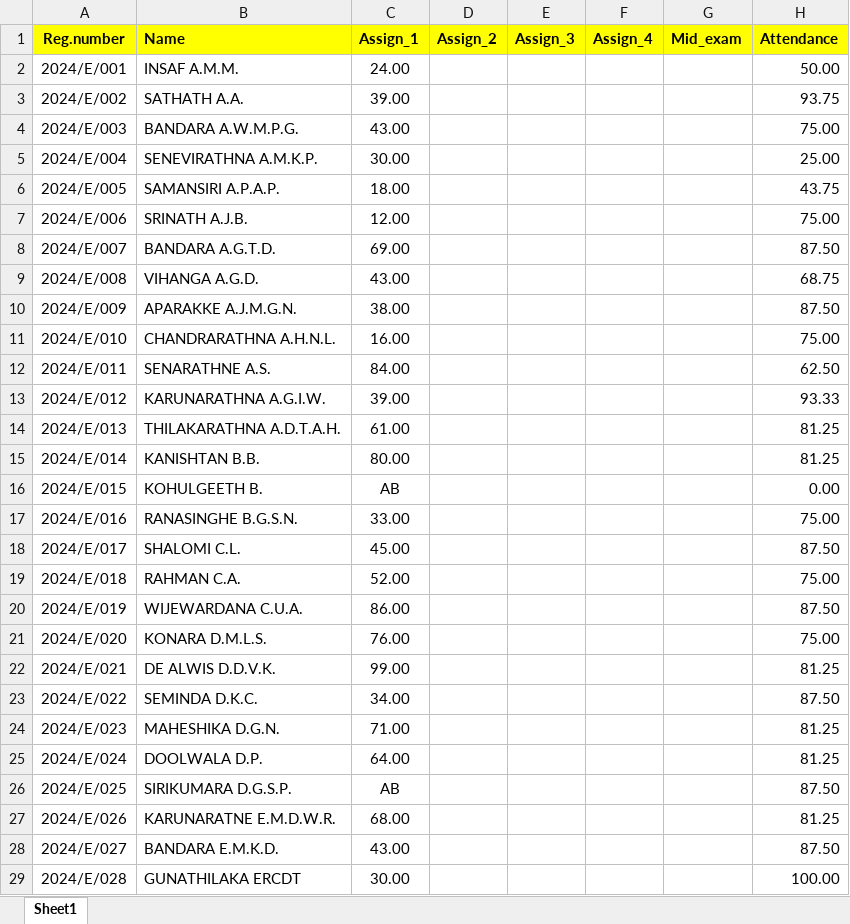
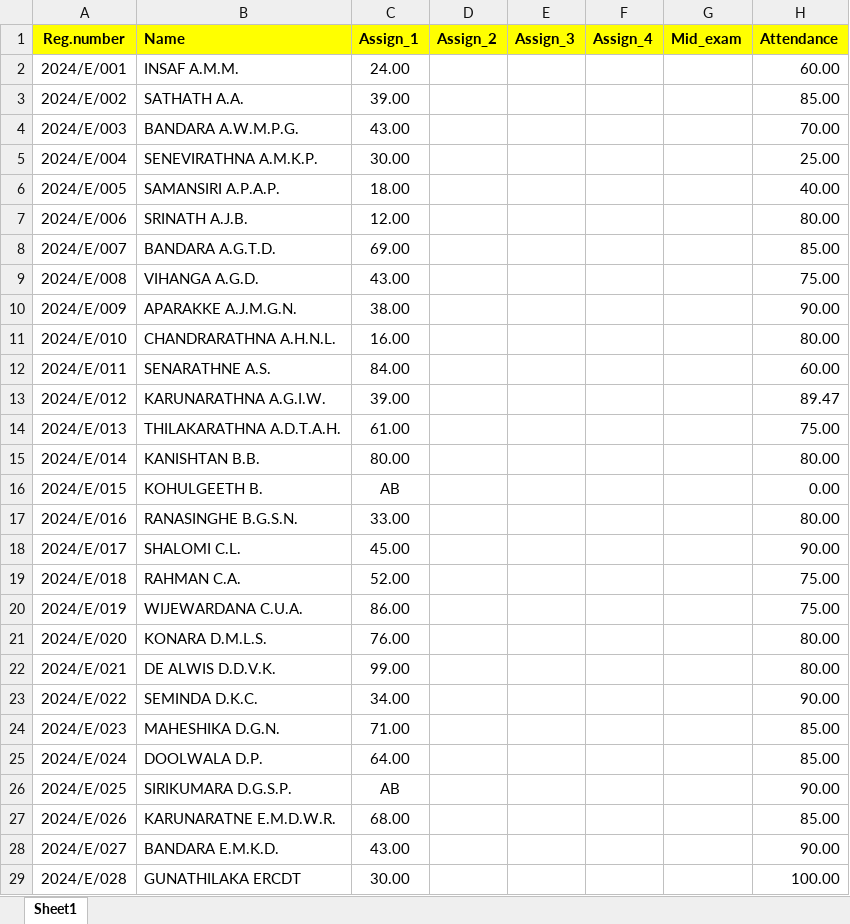
Before and after one commit to IDSFoE/MC3020_Attendance, an Excel workbook: MC3020_E24.xlsx, sheet Sheet1, drawn as a sheet; only a part is shown; values as stored, in another font and other column widths than the file's, no borders; the diff covers the shown part only; the diff names each change by its address in the sheet, - before the commit and + after, or states it on an @@ line.

Commit message:
Update MC3020_E24.xlsx

```diff
--- a/MC3020_E24.xlsx (sheet Sheet1)
+++ b/MC3020_E24.xlsx (sheet Sheet1)
-H2 (Attendance): 50.00
+H2 (Attendance): 60.00
-H3 (Attendance): 93.75
+H3 (Attendance): 85.00
-H4 (Attendance): 75.00
+H4 (Attendance): 70.00
-H6 (Attendance): 43.75
+H6 (Attendance): 40.00
-H7 (Attendance): 75.00
+H7 (Attendance): 80.00
-H8 (Attendance): 87.50
+H8 (Attendance): 85.00
-H9 (Attendance): 68.75
+H9 (Attendance): 75.00
-H10 (Attendance): 87.50
+H10 (Attendance): 90.00
-H11 (Attendance): 75.00
+H11 (Attendance): 80.00
-H12 (Attendance): 62.50
+H12 (Attendance): 60.00
-H13 (Attendance): 93.33
+H13 (Attendance): 89.47
-H14 (Attendance): 81.25
+H14 (Attendance): 75.00
-H15 (Attendance): 81.25
+H15 (Attendance): 80.00
-H17 (Attendance): 75.00
+H17 (Attendance): 80.00
-H18 (Attendance): 87.50
+H18 (Attendance): 90.00
-H20 (Attendance): 87.50
+H20 (Attendance): 75.00
-H21 (Attendance): 75.00
+H21 (Attendance): 80.00
-H22 (Attendance): 81.25
+H22 (Attendance): 80.00
-H23 (Attendance): 87.50
+H23 (Attendance): 90.00
-H24:H25 (Attendance): 81.25
+H24:H25 (Attendance): 85.00
-H26 (Attendance): 87.50
+H26 (Attendance): 90.00
-H27 (Attendance): 81.25
+H27 (Attendance): 85.00
-H28 (Attendance): 87.50
+H28 (Attendance): 90.00
```
Also changed, not shown: 140 edited cells elsewhere in this sheet.
